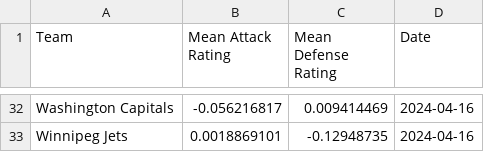
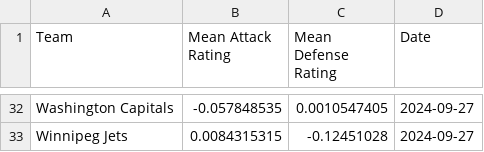
Before and after one commit to smose94/bayesian-faceoff, a CSV file: data/team_ratings.csv, drawn as a sheet; only a part is shown, gaps mark what is left out; the diff covers the shown part only; the diff names each change by its address in the sheet, - before the commit and + after, or states it on an @@ line.

```diff
--- a/data/team_ratings.csv
+++ b/data/team_ratings.csv
-B32 (Mean Attack Rating): -0.056216817
+B32 (Mean Attack Rating): -0.057848535
-C32 (Mean Defense Rating): 0.009414469
+C32 (Mean Defense Rating): 0.0010547405
-D32:D33 (Date): 2024-04-16
+D32:D33 (Date): 2024-09-27
-B33 (Mean Attack Rating): 0.0018869101
+B33 (Mean Attack Rating): 0.0084315315
-C33 (Mean Defense Rating): -0.12948735
+C33 (Mean Defense Rating): -0.12451028
```
Also changed, not shown: 1 added row, 1 removed row and 87 edited cells elsewhere in this file, formatting/teams.csv, 8 other files.
